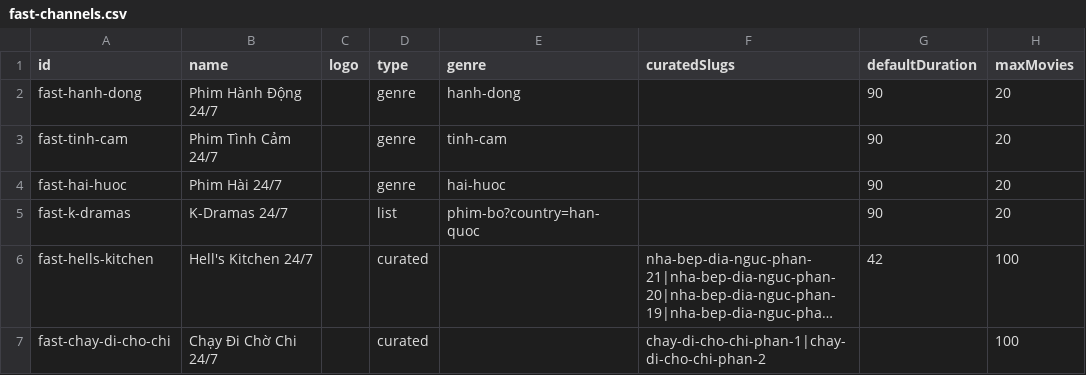
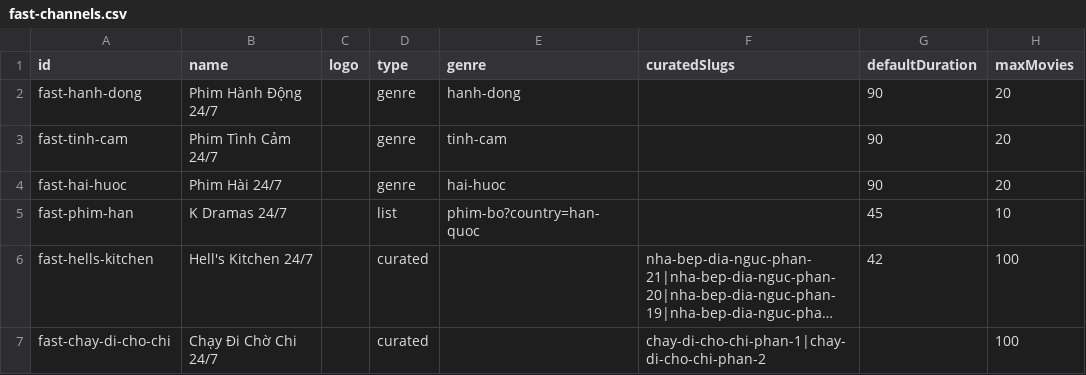
Before and after one commit to ducnt123/tvtools, a CSV file: fast-channels.csv, drawn as a sheet; long unchanged cells end in …; removed rows and columns are numbered as before the commit, all else as after; the diff names each change by its address in the sheet, - before the commit and + after, or states it on an @@ line.

Commit message:
Update fast-channels.csv

```diff
--- a/fast-channels.csv
+++ b/fast-channels.csv
-row 5: fast-k-dramas | K-Dramas 24/7 |  | list | phim-bo?country=han-quoc |  | 90 | 20
+row 5: fast-phim-han | K Dramas 24/7 |  | list | phim-bo?country=han-quoc |  | 45 | 10
```
